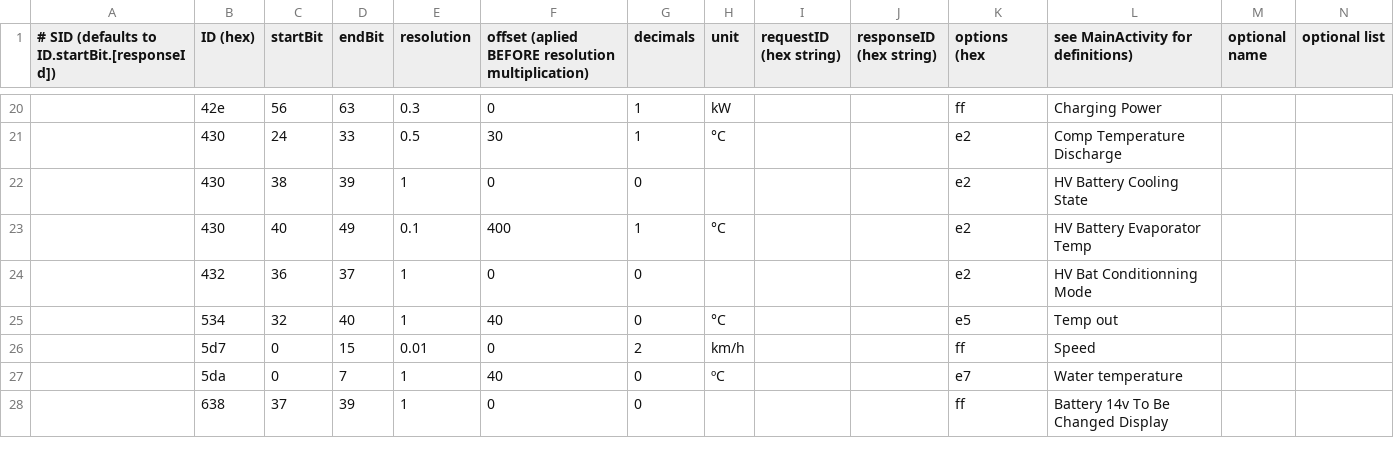
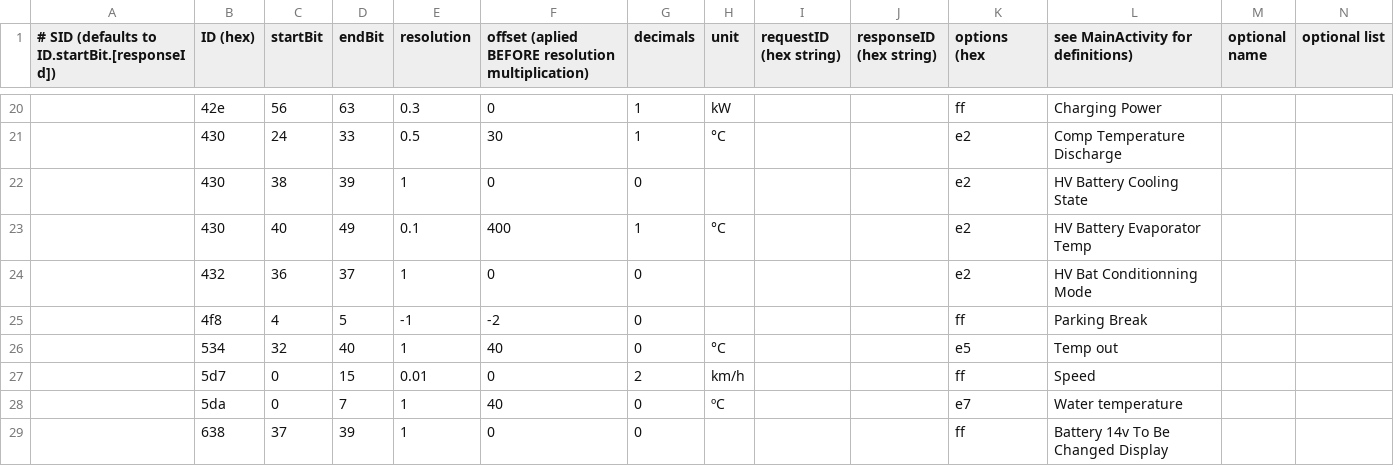
Before and after one commit to fesch/CanZE, a CSV file: app/src/main/assets/_Fields.csv, drawn as a sheet; only a part is shown, gaps mark what is left out.

Commit message:
Fixed #526

```diff
--- a/app/src/main/assets/_Fields.csv
+++ b/app/src/main/assets/_Fields.csv
@@ -24,2 +24,3 @@
 ,432,36,37,1,0,0,,,,e2,HV Bat Conditionning Mode
+,4f8,4,5,-1,-2,0,,,,ff,Parking Break
 ,534,32,40,1,40,0,°C,,,e5,Temp out
```
